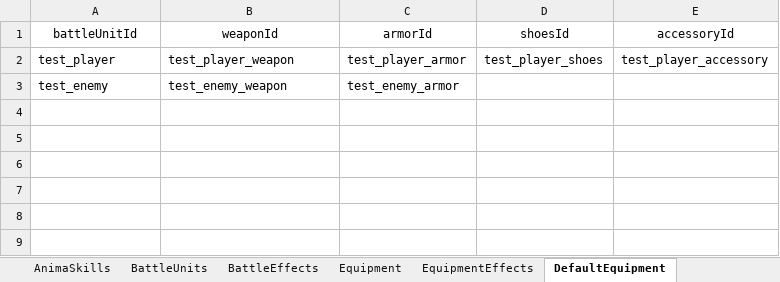
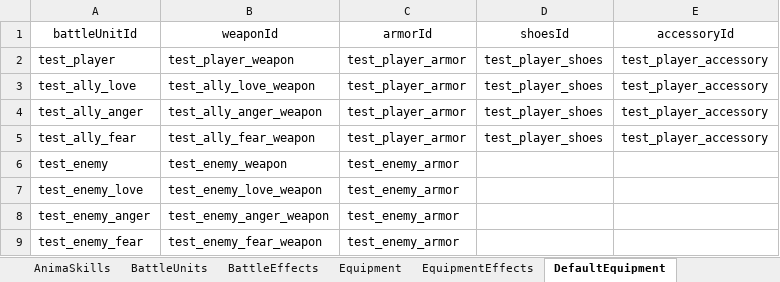
Before and after one commit to sym43/Persona_Like_JRPG, an Excel workbook: Assets/Resources/Data/Battle/battle_data.xlsm, sheet DefaultEquipment, drawn as a sheet; values as stored, in another font and other column widths than the file's, no borders; table styles not drawn; the diff names each change by its address in the sheet, - before the commit and + after, or states it on an @@ line.

```diff
--- a/Assets/Resources/Data/Battle/battle_data.xlsm (sheet DefaultEquipment)
+++ b/Assets/Resources/Data/Battle/battle_data.xlsm (sheet DefaultEquipment)
+row 3: test_ally_love | test_ally_love_weapon | test_player_armor | test_player_shoes | test_player_accessory
+row 4: test_ally_anger | test_ally_anger_weapon | test_player_armor | test_player_shoes | test_player_accessory
+row 5: test_ally_fear | test_ally_fear_weapon | test_player_armor | test_player_shoes | test_player_accessory
+row 7: test_enemy_love | test_enemy_love_weapon | test_enemy_armor
+row 8: test_enemy_anger | test_enemy_anger_weapon | test_enemy_armor
+row 9: test_enemy_fear | test_enemy_fear_weapon | test_enemy_armor
```
Also changed, not shown: sheet Anima, sheet SkillEffects, sheet Equipment, sheet AnimaSkills, sheet Skills, sheet BattleUnits, 2 more sheets, 13 other files.
